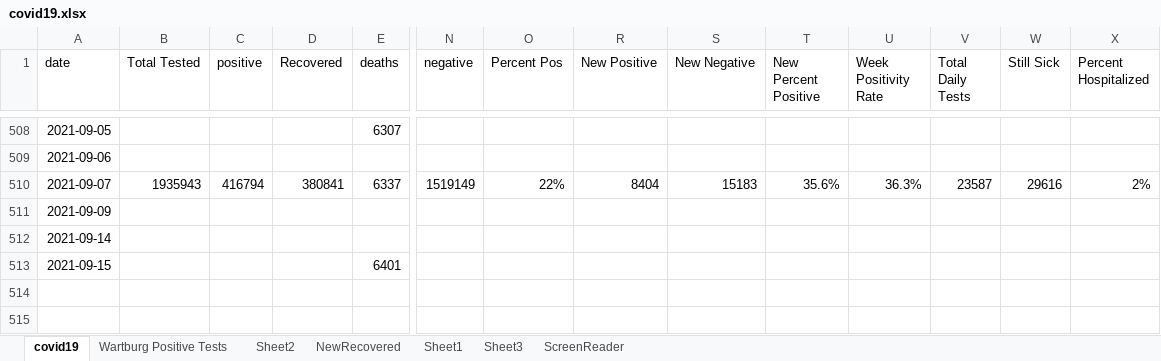
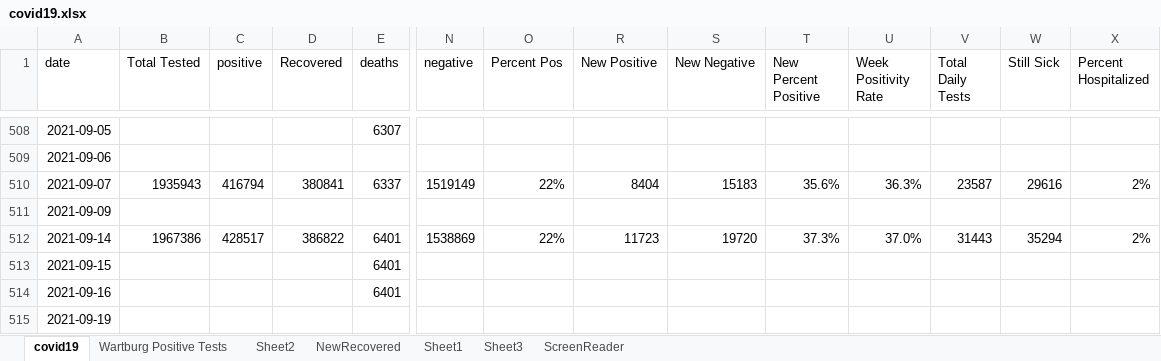
Before and after one commit to mbirgen/COVID19, an Excel workbook: covid19.xlsx, sheet covid19, drawn as a sheet; only a part is shown, gaps mark what is left out; values as stored, in another font and other column widths than the file's, no borders; conditional formats not drawn; rows hold the shown columns only; the diff covers the shown part only; the diff names each change by its address in the sheet, - before the commit and + after, or states it on an @@ line.

```diff
--- a/covid19.xlsx (sheet covid19)
+++ b/covid19.xlsx (sheet covid19)
-B512 (Total Tested): (empty)
+B512 (Total Tested): 1967386
-C512 (positive): (empty)
+C512 (positive): 428517
-D512 (Recovered): (empty)
+D512 (Recovered): 386822
-E512 (deaths): (empty)
+E512 (deaths): 6401
-N512 (negative): (empty)
+N512 (negative): 1538869
-O512 (Percent Pos): (empty)
+O512 (Percent Pos): 22%
-R512 (New Positive): (empty)
+R512 (New Positive): 11723
-S512 (New Negative): (empty)
+S512 (New Negative): 19720
-T512 (New Percent Positive): (empty)
+T512 (New Percent Positive): 37.3%
-U512 (Week Positivity Rate): (empty)
+U512 (Week Positivity Rate): 37.0%
-V512 (Total Daily Tests): (empty)
+V512 (Total Daily Tests): 31443
-W512 (Still Sick): (empty)
+W512 (Still Sick): 35294
-X512 (Percent Hospitalized): (empty)
+X512 (Percent Hospitalized): 2%
+row 514: 2021-09-16 |  |  |  | 6401
+row 515: 2021-09-19
```
Also changed, not shown: 16 edited cells elsewhere in this sheet, sheet Sheet2, 2021-22 Wartburg COVID Tracing.xlsx, 4 other files.
